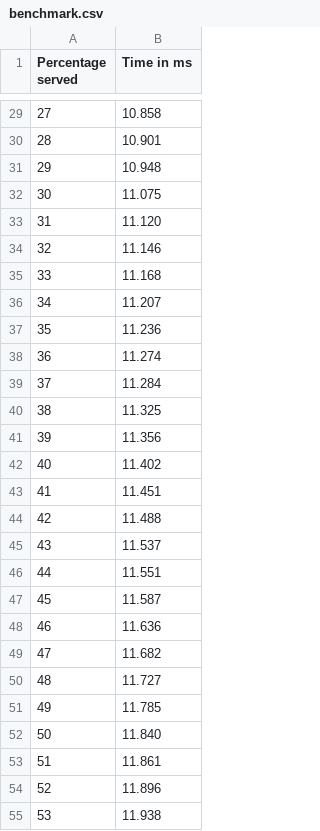
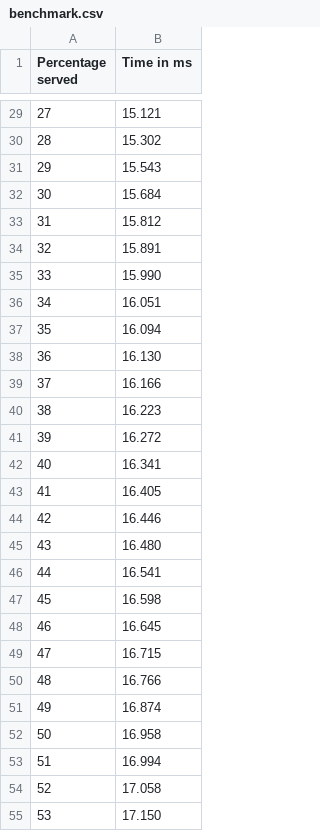
Before and after one commit to cesar/blacklist, a CSV file: benchmark.csv, drawn as a sheet; only a part is shown, gaps mark what is left out; the diff covers the shown part only.

```diff
--- a/benchmark.csv
+++ b/benchmark.csv
@@ -29,27 +29,27 @@ Percentage served,Time in ms
-27,10.858
-28,10.901
-29,10.948
-30,11.075
-31,11.120
-32,11.146
-33,11.168
-34,11.207
-35,11.236
-36,11.274
-37,11.284
-38,11.325
-39,11.356
-40,11.402
-41,11.451
-42,11.488
-43,11.537
-44,11.551
-45,11.587
-46,11.636
-47,11.682
-48,11.727
-49,11.785
-50,11.840
-51,11.861
-52,11.896
-53,11.938
+27,15.121
+28,15.302
+29,15.543
+30,15.684
+31,15.812
+32,15.891
+33,15.990
+34,16.051
+35,16.094
+36,16.130
+37,16.166
+38,16.223
+39,16.272
+40,16.341
+41,16.405
+42,16.446
+43,16.480
+44,16.541
+45,16.598
+46,16.645
+47,16.715
+48,16.766
+49,16.874
+50,16.958
+51,16.994
+52,17.058
+53,17.150
```
Also changed, not shown: 74 edited cells elsewhere in this file, 1 other file.
